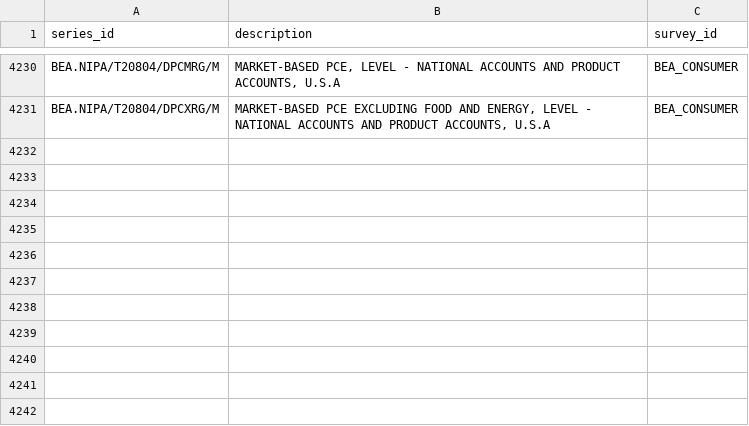
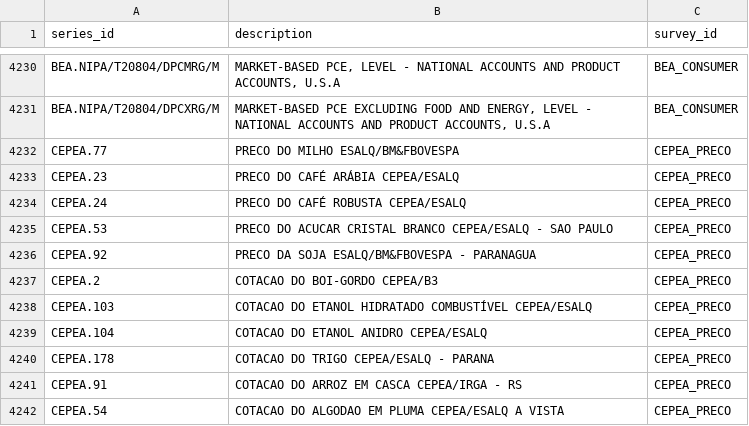
Before and after one commit to crosal-research/DataLake, a CSV file: DB/series.csv, drawn as a sheet; only a part is shown, gaps mark what is left out.

Commit message:
Adds CEPEAs series into the series.csv file

```diff
--- a/DB/series.csv
+++ b/DB/series.csv
@@ -4231 +4231,12 @@ BEA.NIPA/T20804/DPCMRG/M,"MARKET-BASED PCE, LEVEL - NATIONAL ACCOUNTS AND PRODUC
 BEA.NIPA/T20804/DPCXRG/M,"MARKET-BASED PCE EXCLUDING FOOD AND ENERGY, LEVEL - NATIONAL ACCOUNTS AND PRODUCT ACCOUNTS, U.S.A ",BEA_CONSUMER
+CEPEA.77,"PRECO DO MILHO ESALQ/BM&FBOVESPA ",CEPEA_PRECO
+CEPEA.23,"PRECO DO CAFÉ ARÁBIA CEPEA/ESALQ",CEPEA_PRECO
+CEPEA.24,"PRECO DO CAFÉ ROBUSTA CEPEA/ESALQ",CEPEA_PRECO
+CEPEA.53,"PRECO DO ACUCAR CRISTAL BRANCO CEPEA/ESALQ - SAO PAULO",CEPEA_PRECO
+CEPEA.92,"PRECO DA SOJA ESALQ/BM&FBOVESPA - PARANAGUA",CEPEA_PRECO
+CEPEA.2,"COTACAO DO BOI-GORDO CEPEA/B3",CEPEA_PRECO
+CEPEA.103,"COTACAO DO ETANOL HIDRATADO COMBUSTÍVEL CEPEA/ESALQ",CEPEA_PRECO
+CEPEA.104,"COTACAO DO ETANOL ANIDRO CEPEA/ESALQ",CEPEA_PRECO
+CEPEA.178,"COTACAO DO TRIGO CEPEA/ESALQ - PARANA",CEPEA_PRECO
+CEPEA.91,"COTACAO DO ARROZ EM CASCA CEPEA/IRGA - RS",CEPEA_PRECO
+CEPEA.54,"COTACAO DO ALGODAO EM PLUMA CEPEA/ESALQ A VISTA",CEPEA_PRECO
```
